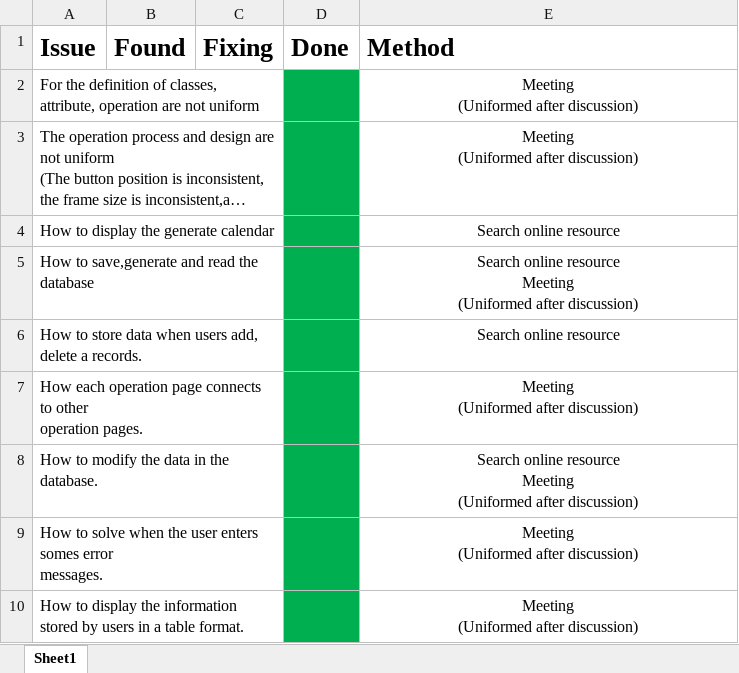
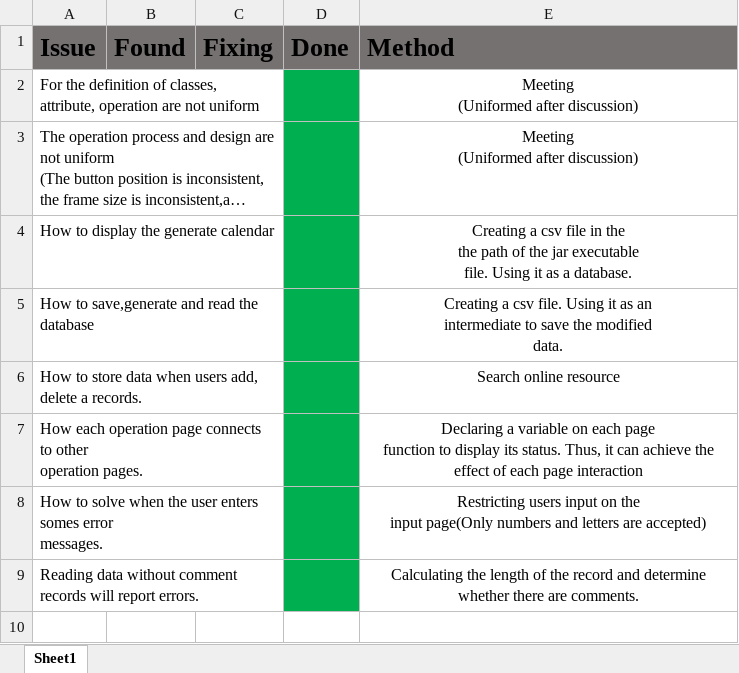
Before and after one commit to YzkGao/CSI-3471-team-project-4-amigos-, an Excel workbook: iteration3/Issue tracking/Linked issue tracking system.xlsx, sheet Sheet1, drawn as a sheet; long unchanged cells end in …; values as stored, in another font and other column widths than the file's, no borders; removed rows and columns are numbered as before the commit, all else as after; ↵ is a line break in a cell; the diff names each change by its address in the sheet, - before the commit and + after, or states it on an @@ line.

Commit message:
Add files via upload

```diff
--- a/iteration3/Issue tracking/Linked issue tracking system.xlsx (sheet Sheet1)
+++ b/iteration3/Issue tracking/Linked issue tracking system.xlsx (sheet Sheet1)
-A1:E1 fill: none
+A1:E1 fill: #767171
-E4 (Method): Search online resource
+E4 (Method): Creating a csv file in the ↵ the path of the jar executable ↵ file. Using it as a database.
-E5 (Method): Search online resource ↵ Meeting ↵ (Uniformed after discussion)
+E5 (Method): Creating a csv file. Using it as an ↵ intermediate to save the modified ↵ data.
-E7 (Method): Meeting ↵ (Uniformed after discussion)
+E7 (Method): Declaring a variable on each page ↵ function to display its status. Thus, it can achieve the effect of each page interaction
-row 8: How to modify the data in the database. |  |  |  | Search online resource ↵ Meeting ↵ (Uniformed after discussion)
-E8 (Method): Meeting ↵ (Uniformed after discussion)
+E8 (Method): Restricting users input on the ↵ input page(Only numbers and letters are accepted)
-row 10: How to display the information stored by users in a table format. |  |  |  | Meeting ↵ (Uniformed after discussion)
+row 9: Reading data without comment records will report errors. |  |  |  | Calculating the length of the record and determine whether there are comments.
```
